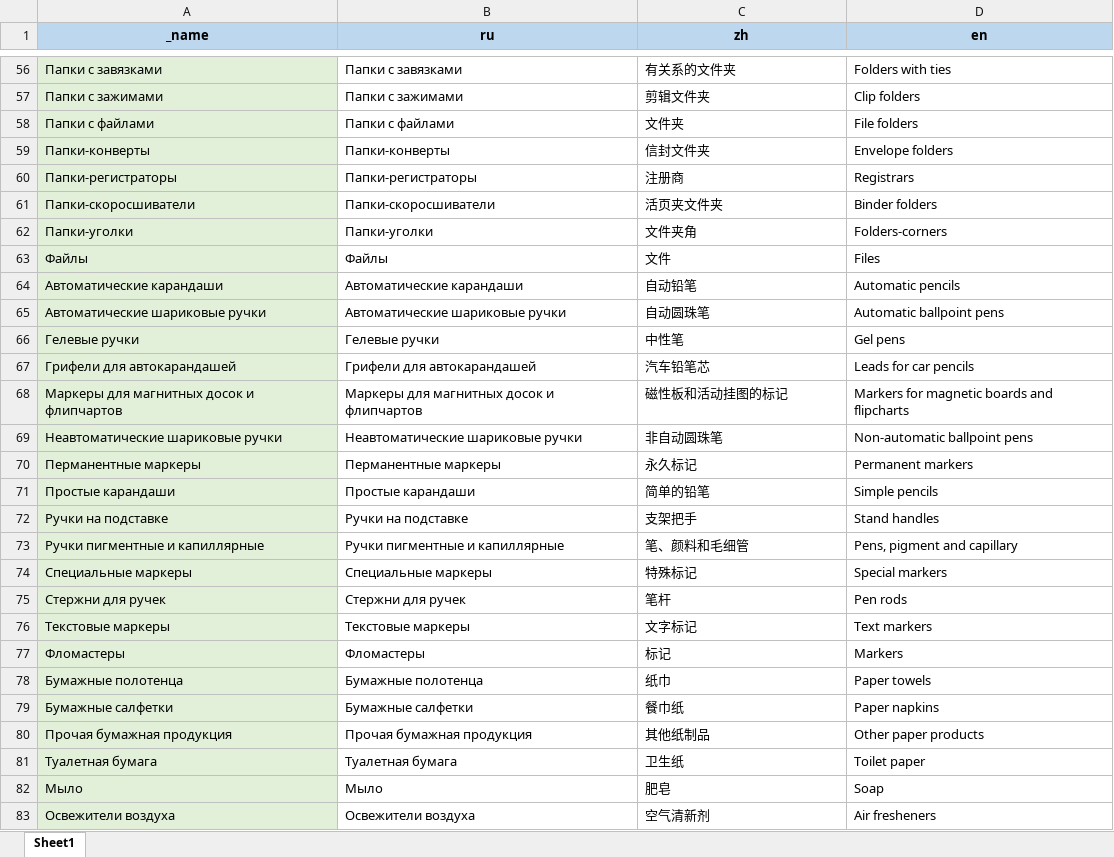
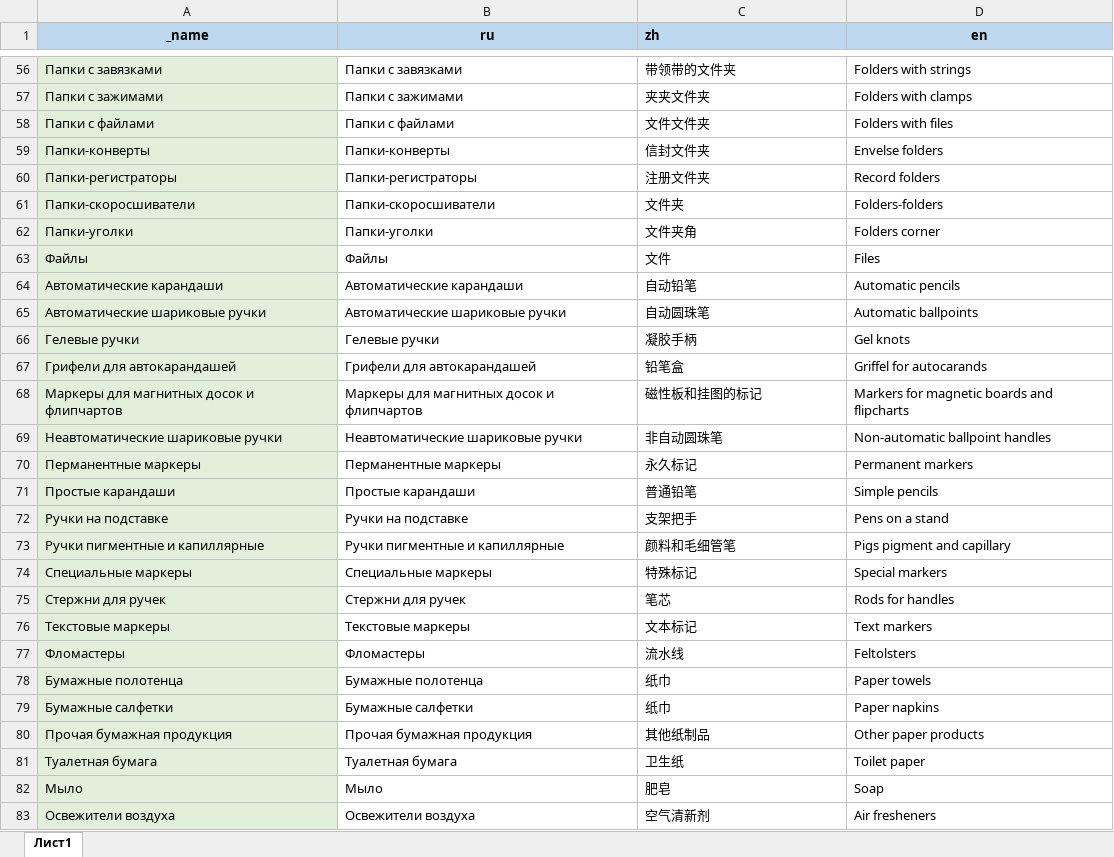
Before and after one commit to AlekseyMalakhov/bortik-project-demo, an Excel workbook: translations_for_ui.xlsx, sheet Лист1, drawn as a sheet; only a part is shown, gaps mark what is left out; values as stored, in another font and other column widths than the file's, no borders; the diff covers the shown part only; the diff names each change by its address in the sheet, - before the commit and + after, or states it on an @@ line.

```diff
--- a/translations_for_ui.xlsx (sheet Лист1)
+++ b/translations_for_ui.xlsx (sheet Лист1)
-sheet tab: Sheet1
+sheet tab: Лист1
-C1 alignment: center
+C1 alignment: left
-C56 (zh): 有关系的文件夹
+C56 (zh): 带领带的文件夹
-D56 (en): Folders with ties
+D56 (en): Folders with strings
-C57 (zh): 剪辑文件夹
+C57 (zh): 夹夹文件夹
-D57 (en): Clip folders
+D57 (en): Folders with clamps
-C58 (zh): 文件夹
+C58 (zh): 文件文件夹
-D58 (en): File folders
+D58 (en): Folders with files
-D59 (en): Envelope folders
+D59 (en): Envelse folders
-C60 (zh): 注册商
+C60 (zh): 注册文件夹
-D60 (en): Registrars
+D60 (en): Record folders
-C61 (zh): 活页夹文件夹
+C61 (zh): 文件夹
-D61 (en): Binder folders
+D61 (en): Folders-folders
-D62 (en): Folders-corners
+D62 (en): Folders corner
-D65 (en): Automatic ballpoint pens
+D65 (en): Automatic ballpoints
-C66 (zh): 中性笔
+C66 (zh): 凝胶手柄
-D66 (en): Gel pens
+D66 (en): Gel knots
-C67 (zh): 汽车铅笔芯
+C67 (zh): 铅笔盒
-D67 (en): Leads for car pencils
+D67 (en): Griffel for autocarands
-C68 (zh): 磁性板和活动挂图的标记
+C68 (zh): 磁性板和挂图的标记
-D69 (en): Non-automatic ballpoint pens
+D69 (en): Non-automatic ballpoint handles
-C71 (zh): 简单的铅笔
+C71 (zh): 普通铅笔
-D72 (en): Stand handles
+D72 (en): Pens on a stand
-C73 (zh): 笔、颜料和毛细管
+C73 (zh): 颜料和毛细管笔
-D73 (en): Pens, pigment and capillary
+D73 (en): Pigs pigment and capillary
-C75 (zh): 笔杆
+C75 (zh): 笔芯
-D75 (en): Pen rods
+D75 (en): Rods for handles
-C76 (zh): 文字标记
+C76 (zh): 文本标记
-C77 (zh): 标记
+C77 (zh): 流水线
-D77 (en): Markers
+D77 (en): Feltolsters
-C79 (zh): 餐巾纸
+C79 (zh): 纸巾
```
Also changed, not shown: 65 added rows, 125 edited cells and cell formats elsewhere in this sheet, formulas that keep their value, 9 other files.
